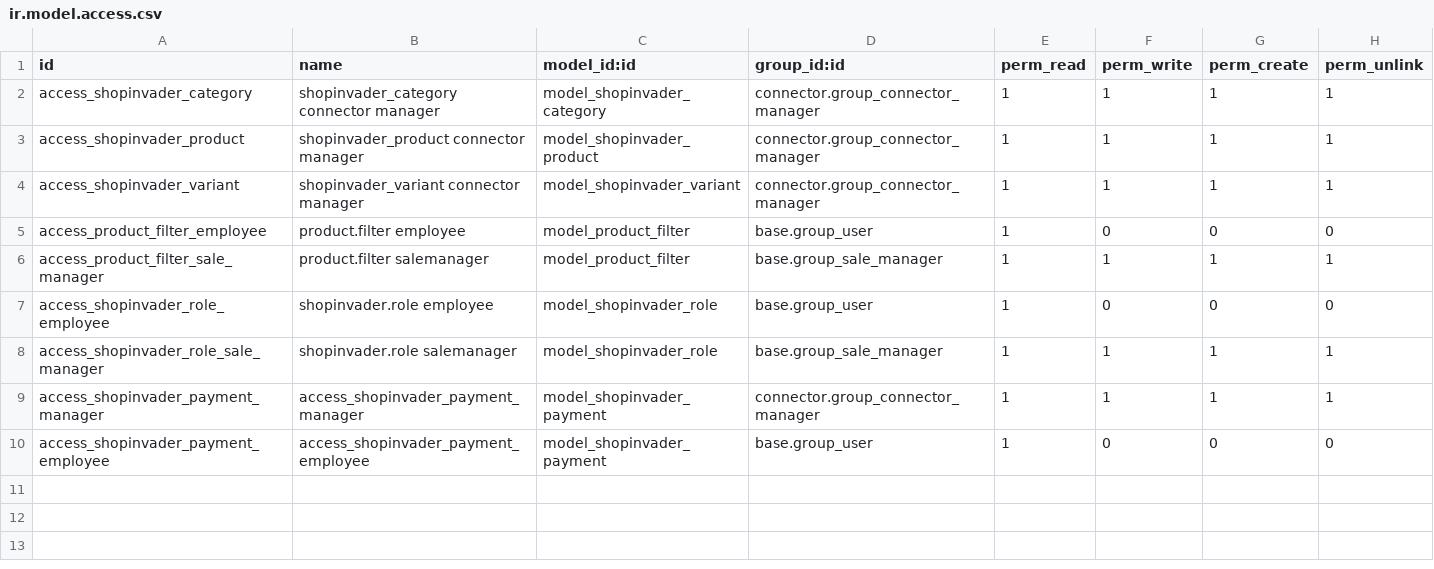
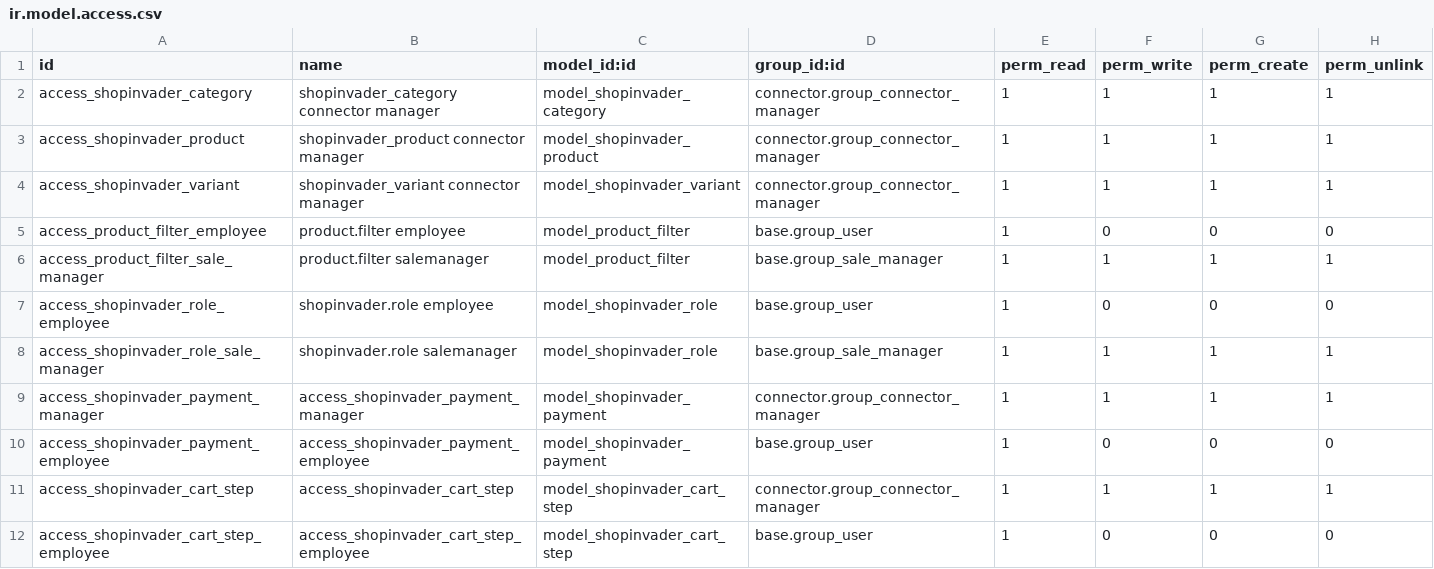
Before and after one commit to camptocamp/odoo-shopinvader-v1, a CSV file: shopinvader/security/ir.model.access.csv, drawn as a sheet.

Commit message:
[FIX] add missing security rule

```diff
--- a/shopinvader/security/ir.model.access.csv
+++ b/shopinvader/security/ir.model.access.csv
@@ -10 +10,3 @@ access_shopinvader_payment_manager,access_shopinvader_payment_manager,model_shop
 access_shopinvader_payment_employee,access_shopinvader_payment_employee,model_shopinvader_payment,base.group_user,1,0,0,0
+access_shopinvader_cart_step,access_shopinvader_cart_step,model_shopinvader_cart_step,connector.group_connector_manager,1,1,1,1
+access_shopinvader_cart_step_employee,access_shopinvader_cart_step_employee,model_shopinvader_cart_step,base.group_user,1,0,0,0
```
